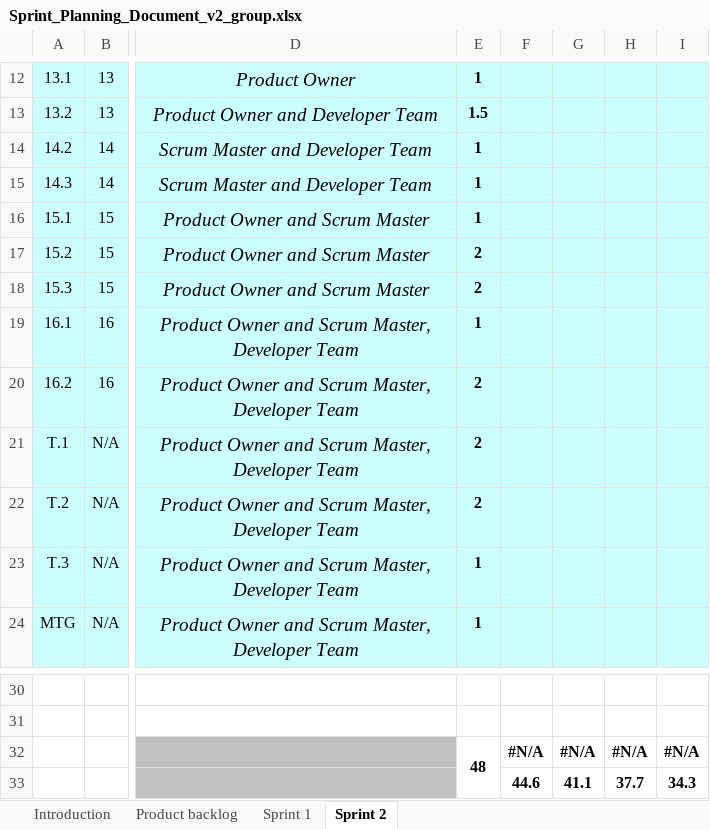
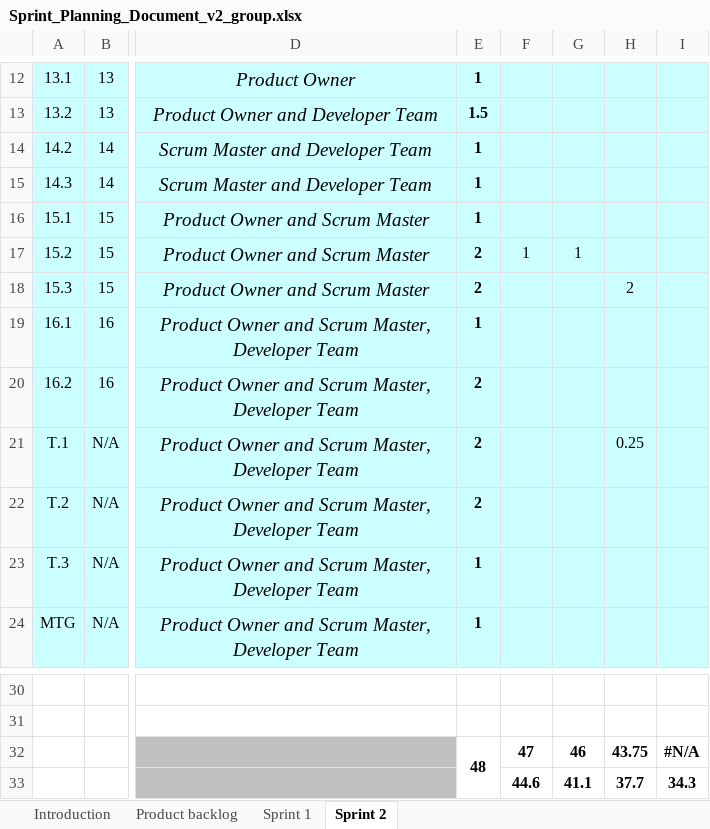
Before and after one commit to jlenz126/ctugroup, an Excel workbook: Sprint_Planning_Document_v2_group.xlsx, sheet Sprint 2, drawn as a sheet; only a part is shown, gaps mark what is left out; values as stored, in another font and other column widths than the file's, no borders; charts and pictures and conditional formats not drawn; the diff names each change by its address in the sheet, - before the commit and + after, or states it on an @@ line.

Commit message:
updated sprint 2 hours

```diff
--- a/Sprint_Planning_Document_v2_group.xlsx (sheet Sprint 2)
+++ b/Sprint_Planning_Document_v2_group.xlsx (sheet Sprint 2)
-F17: (empty)
+F17: 1
-G17: (empty)
+G17: 1
-H18: (empty)
+H18: 2
-H21: (empty)
+H21: 0.25
-F32: #N/A
+F32: 47
-G32: #N/A
+G32: 46
-H32: #N/A
+H32: 43.75
```
Also changed, not shown: formulas that keep their value, charts or pictures.
